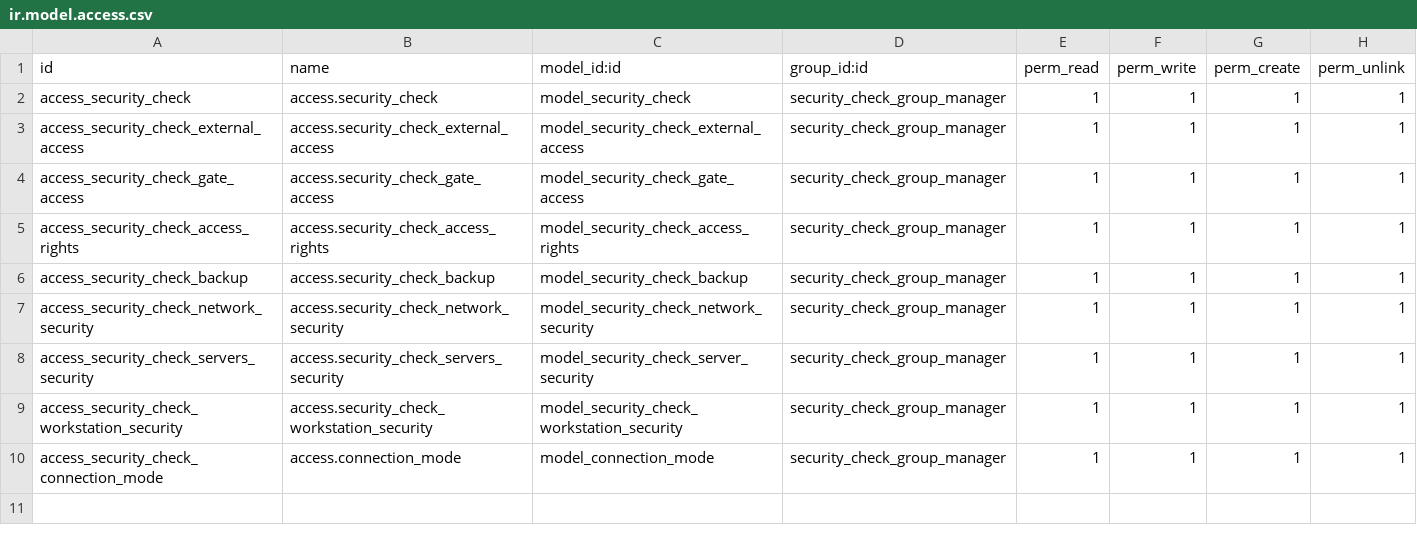
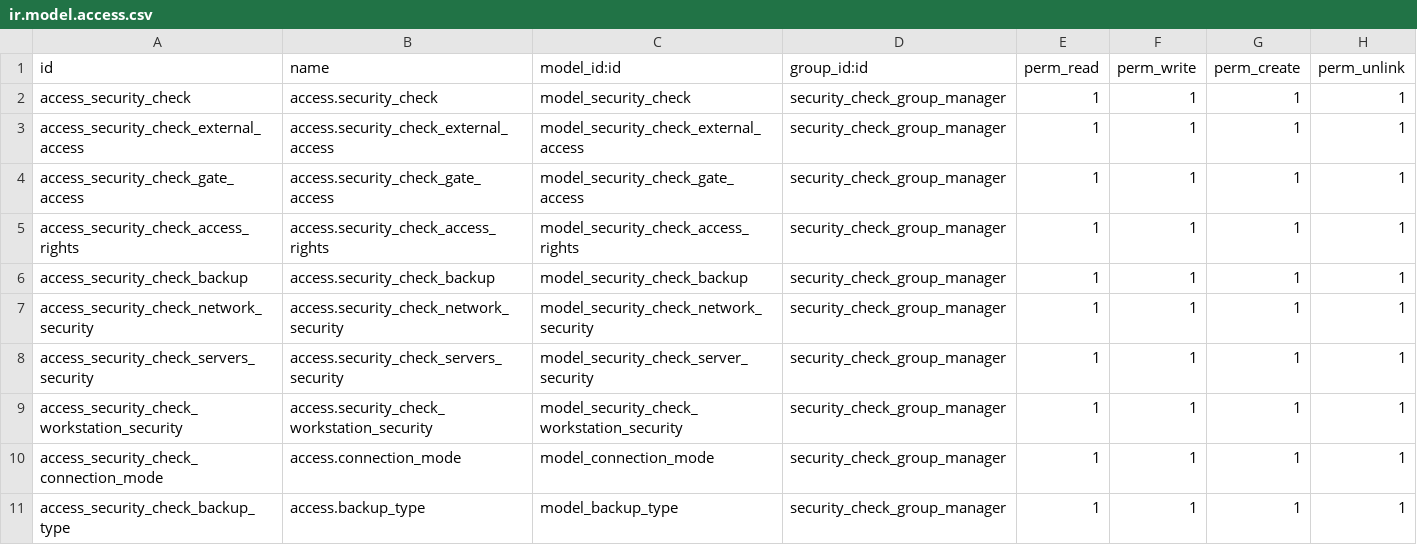
Before and after one commit to abakus-it-old/maintenance, a CSV file: maintenance_service_security_check/security/ir.model.access.csv, drawn as a sheet.

Commit message:
[FIX] - partner for parent in external access - view for username in partner - menuitem for config [ADD] - added backup type

```diff
--- a/maintenance_service_security_check/security/ir.model.access.csv
+++ b/maintenance_service_security_check/security/ir.model.access.csv
@@ -10 +10,2 @@ access_security_check_workstation_security,access.security_check_workstation_sec
 access_security_check_connection_mode,access.connection_mode,model_connection_mode,security_check_group_manager,1,1,1,1
+access_security_check_backup_type,access.backup_type,model_backup_type,security_check_group_manager,1,1,1,1
```
Also changed, not shown: 10 other files.
